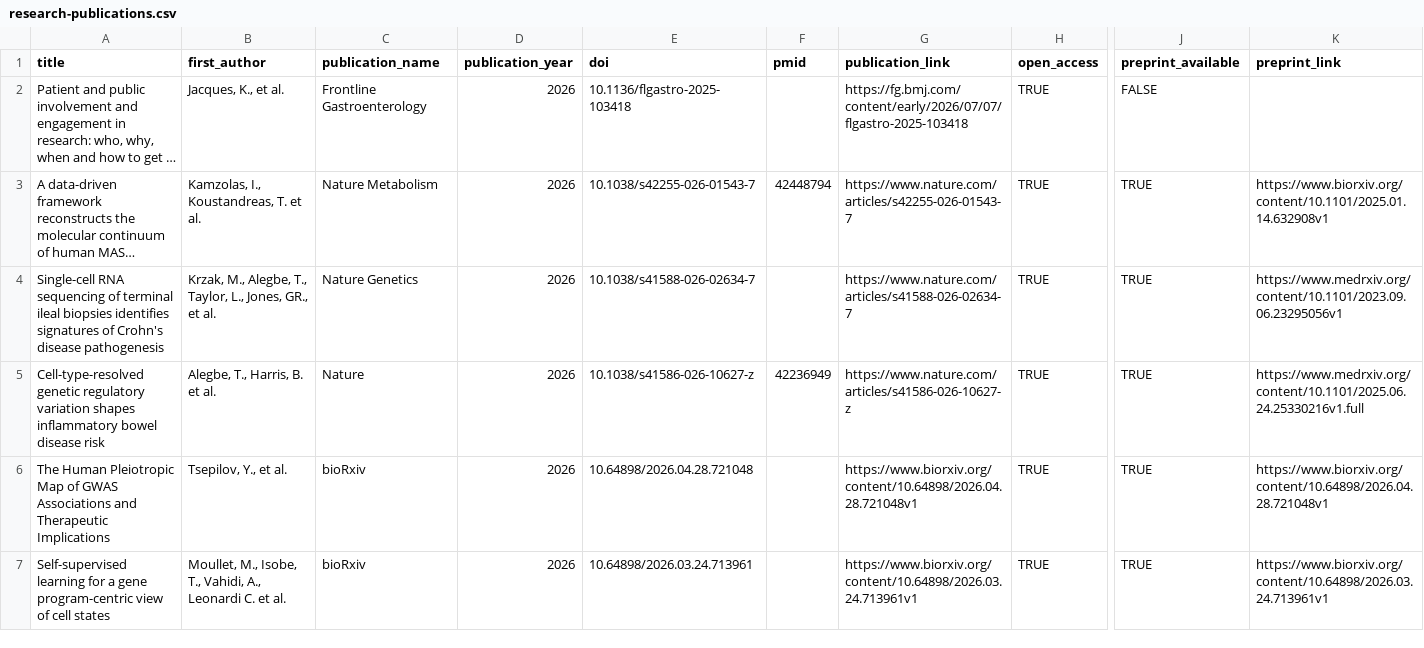
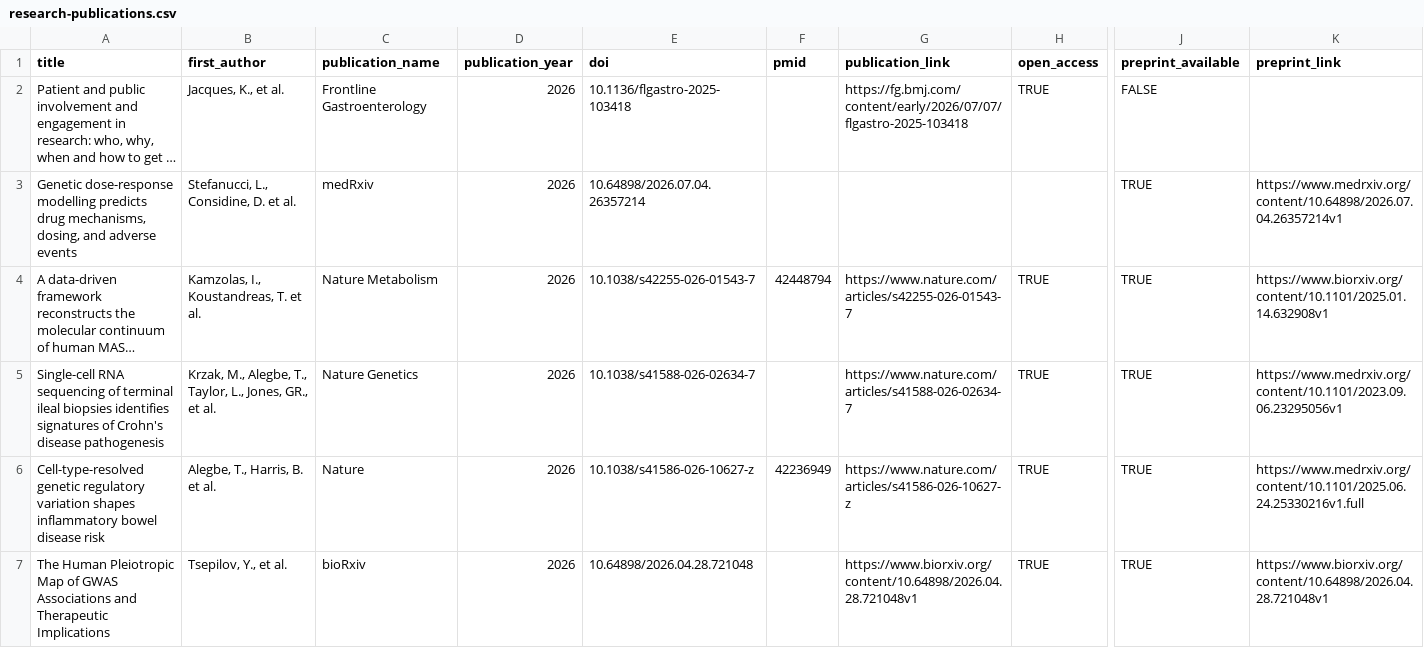
Before and after one commit to opentargets/opentargets.github.io, a CSV file: _data/research-publications.csv, drawn as a sheet; only a part is shown, gaps mark what is left out; the shorter side is filled out with more unchanged rows; long unchanged cells end in …; rows hold the shown columns only; the diff names each change by its address in the sheet, - before the commit and + after, or states it on an @@ line.

Commit message:
Add files via upload

```diff
--- a/_data/research-publications.csv
+++ b/_data/research-publications.csv
+row 3: Genetic dose-response modelling predicts drug mechanisms, dosing, and adverse events | Stefanucci, L., Considine, D. et al. | medRxiv | 2026 | 10.64898/2026.07.04.26357214 |  |  |  | TRUE | https://www.medrxiv.org/content/10.64898/2026.07.04.26357214v1
```
